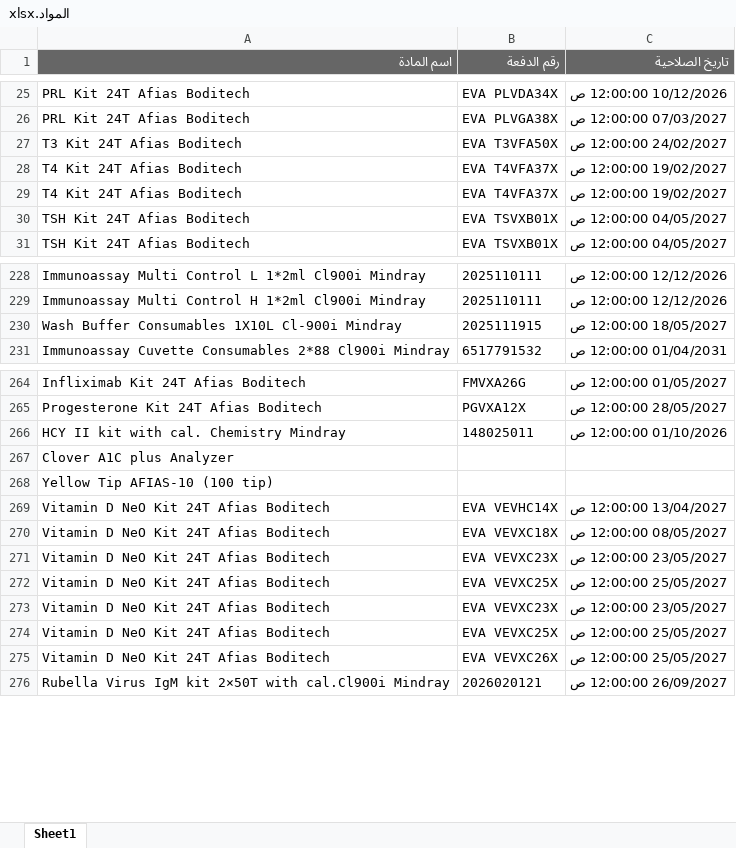
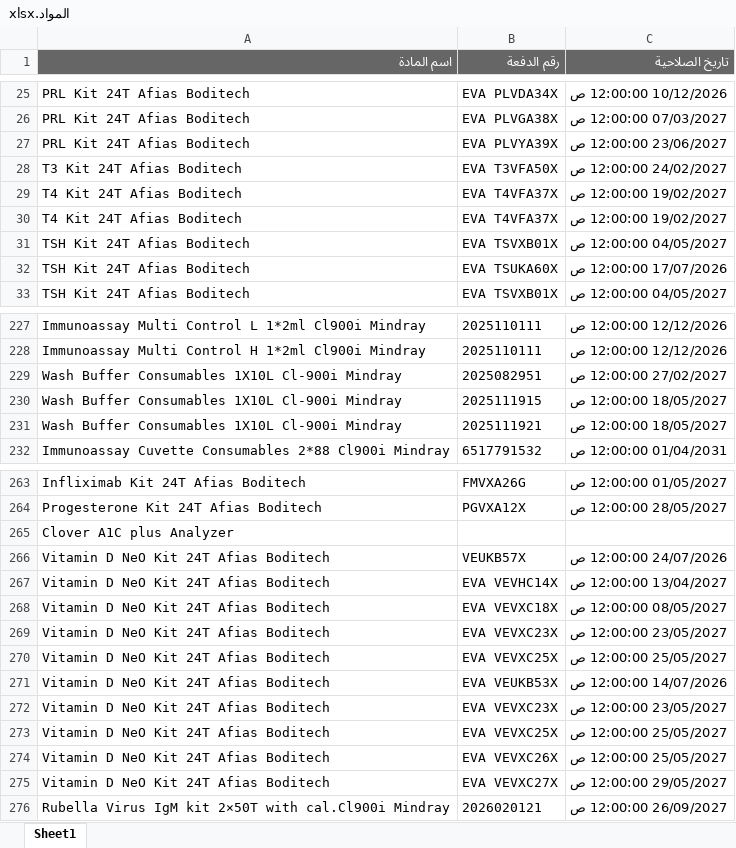
Before and after one commit to abdallawolf92/expiry-check, an Excel workbook: المواد.xlsx, sheet Sheet1, drawn as a sheet; only a part is shown, gaps mark what is left out; values as stored, in another font and other column widths than the file's, no borders; removed rows and columns are numbered as before the commit, all else as after; the diff covers the shown part only; the diff names each change by its address in the sheet, - before the commit and + after, or states it on an @@ line.

Commit message:
Add files via upload

```diff
--- a/المواد.xlsx (sheet Sheet1)
+++ b/المواد.xlsx (sheet Sheet1)
+row 27: PRL Kit 24T Afias Boditech | EVA PLVYA39X | 23/06/2027 12:00:00 ص
+row 32: TSH Kit 24T Afias Boditech | EVA TSUKA60X | 17/07/2026 12:00:00 ص
+row 229: Wash Buffer Consumables 1X10L Cl-900i Mindray | 2025082951 | 27/02/2027 12:00:00 ص
+row 231: Wash Buffer Consumables 1X10L Cl-900i Mindray | 2025111921 | 18/05/2027 12:00:00 ص
-row 266: HCY II kit with cal. Chemistry Mindray | 148025011 | 01/10/2026 12:00:00 ص
-row 268: Yellow Tip AFIAS-10 (100 tip)
+row 266: Vitamin D NeO Kit 24T Afias Boditech | VEUKB57X | 24/07/2026 12:00:00 ص
+row 271: Vitamin D NeO Kit 24T Afias Boditech | EVA VEUKB53X | 14/07/2026 12:00:00 ص
+row 275: Vitamin D NeO Kit 24T Afias Boditech | EVA VEVXC27X | 29/05/2027 12:00:00 ص
```
Also changed, not shown: 6 added rows, 10 removed rows and 1 edited cell elsewhere in this sheet.
